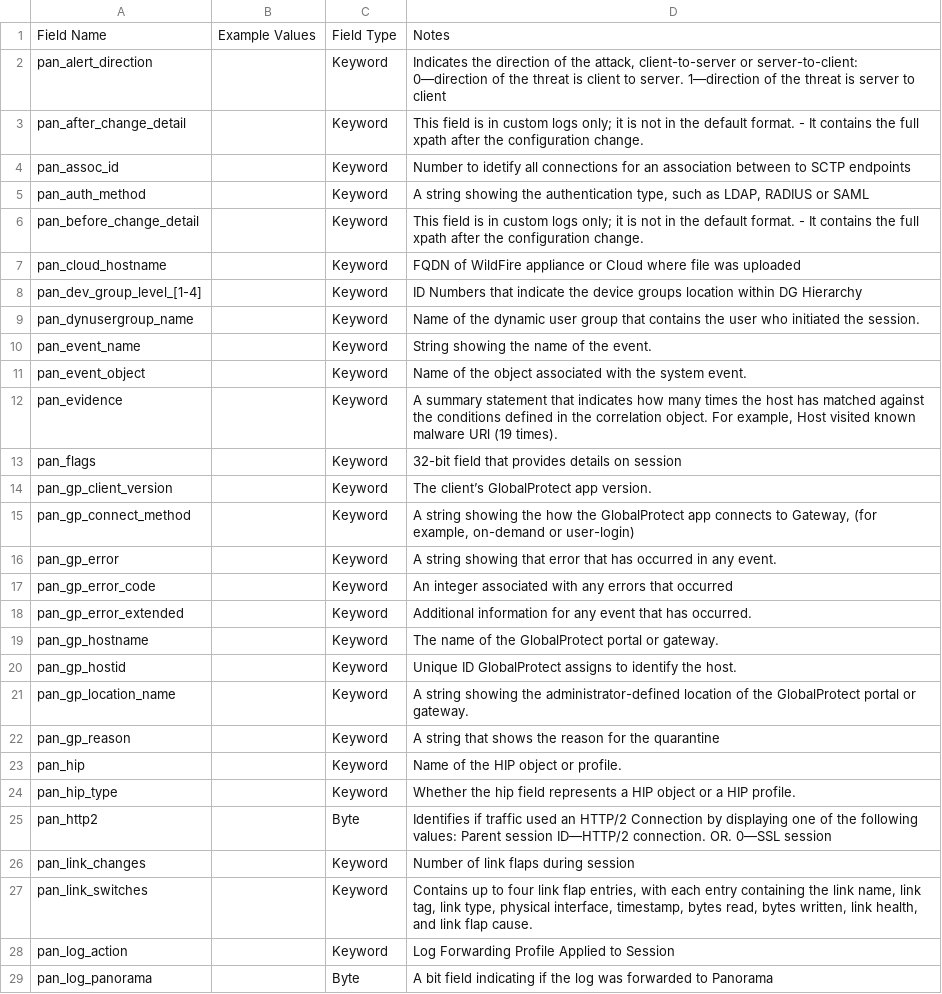
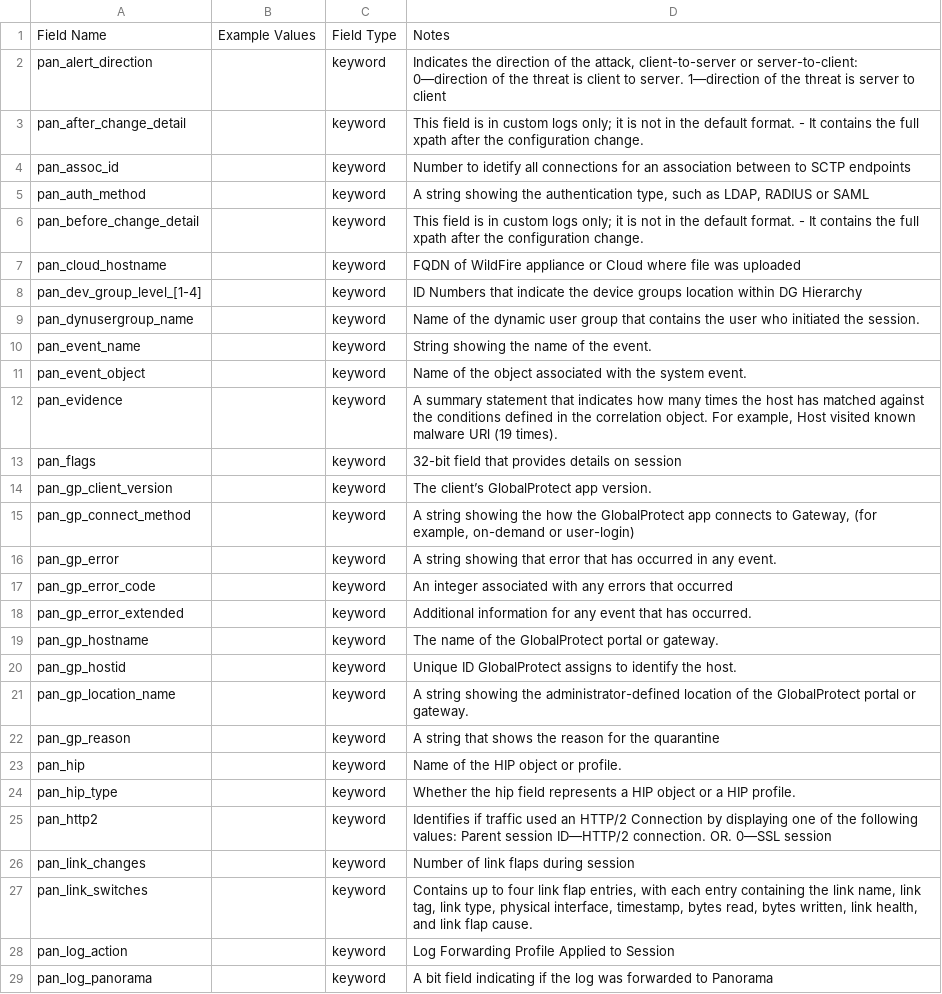
Before and after one commit to Graylog2/graylog-schema, a CSV file: source/schema/entities/vendor_entities/palo.csv, drawn as a sheet; only a part is shown; the diff covers the shown part only; the diff names each change by its address in the sheet, - before the commit and + after, or states it on an @@ line.

Commit message:
completed template schema reconciliation
reviewed/updated vendor, palo, and windows entities

```diff
--- a/source/schema/entities/vendor_entities/palo.csv
+++ b/source/schema/entities/vendor_entities/palo.csv
-C2:C24: Keyword
+C2:C24: keyword
-C25: Byte
+C25: keyword
-C26:C28: Keyword
+C26:C28: keyword
-C29: Byte
+C29: keyword
```
Also changed, not shown: 23 edited cells elsewhere in this file, source/schema/entities/vendor_entities/windows.csv, 1 other file.
